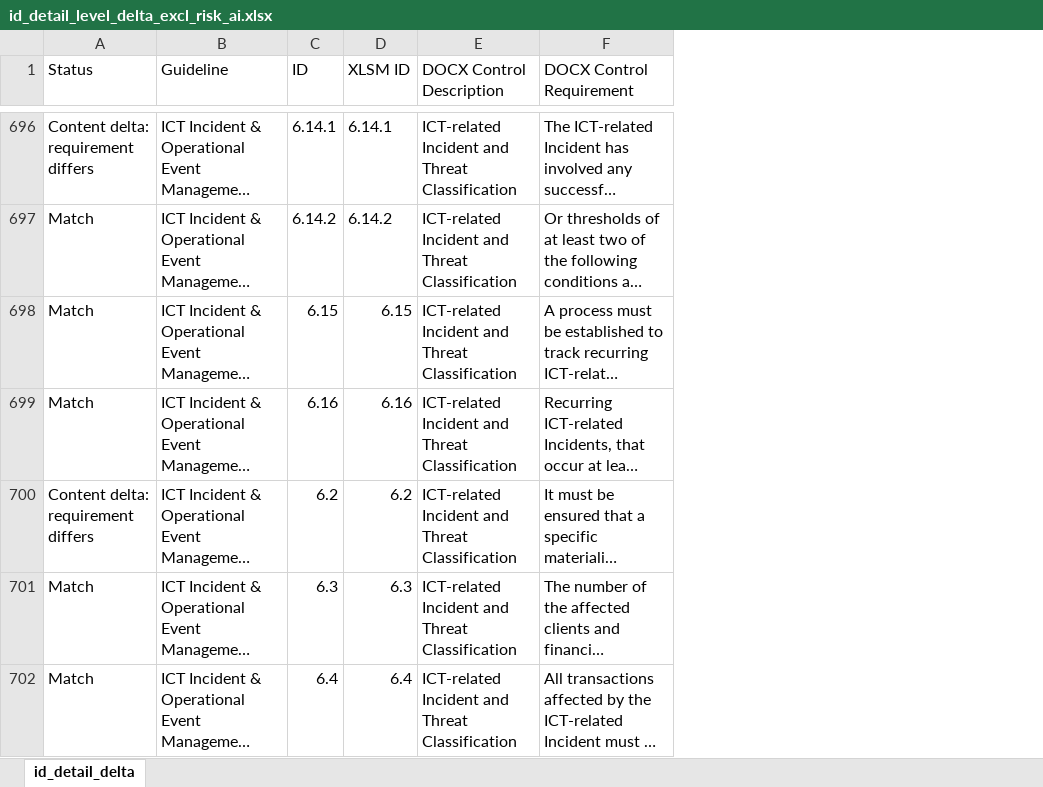
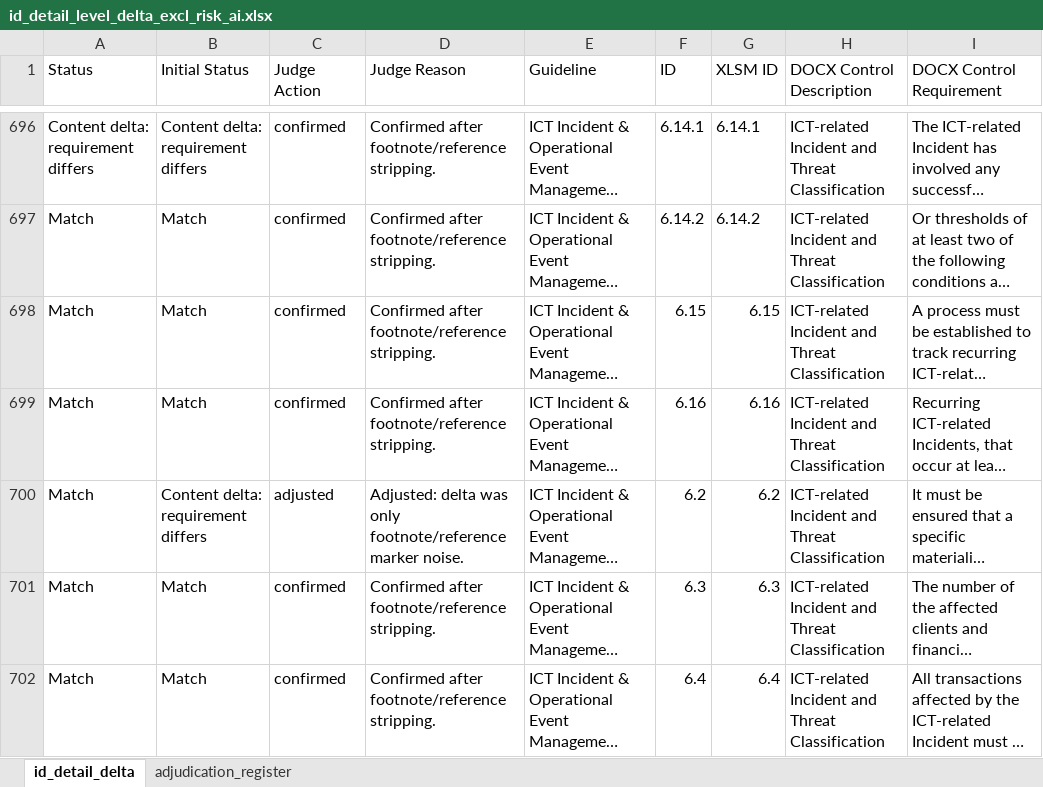
Before and after one commit to christianvdbag/cvcodebase, an Excel workbook: gh-pages-site/assets/id_detail_level_delta_excl_risk_ai.xlsx, sheet id_detail_delta, drawn as a sheet; only a part is shown, gaps mark what is left out; long unchanged cells end in …; values as stored, in another font and other column widths than the file's, no cell formats; the diff covers the shown part only; the diff names each change by its address in the sheet, - before the commit and + after, or states it on an @@ line.

```diff
--- a/gh-pages-site/assets/id_detail_level_delta_excl_risk_ai.xlsx (sheet id_detail_delta)
+++ b/gh-pages-site/assets/id_detail_level_delta_excl_risk_ai.xlsx (sheet id_detail_delta)
+sheet tab: adjudication_register
+column B (Initial Status), rows 696-702: Content delta: requirement differs | Match | Match | Match | Content delta: requirement differs | Match | Match
+column C (Judge Action), rows 696-702: confirmed | confirmed | confirmed | confirmed | adjusted | confirmed | confirmed
+column D (Judge Reason), rows 696-702: Confirmed after footnote/reference stripping. | Confirmed after footnote/reference stripping. | Confirmed after footnote/reference stripping. | Confirmed after footnote/reference stripping. | Adjusted: delta was only footnote/reference marker noise. | Confirmed after footnote/reference stripping. | Confirmed after footnote/reference stripping.
-A700 (Status): Content delta: requirement differs
+A700 (Status): Match
```
Also changed, not shown: 13 edited cells elsewhere in this sheet, cell formats, 2 other files.
